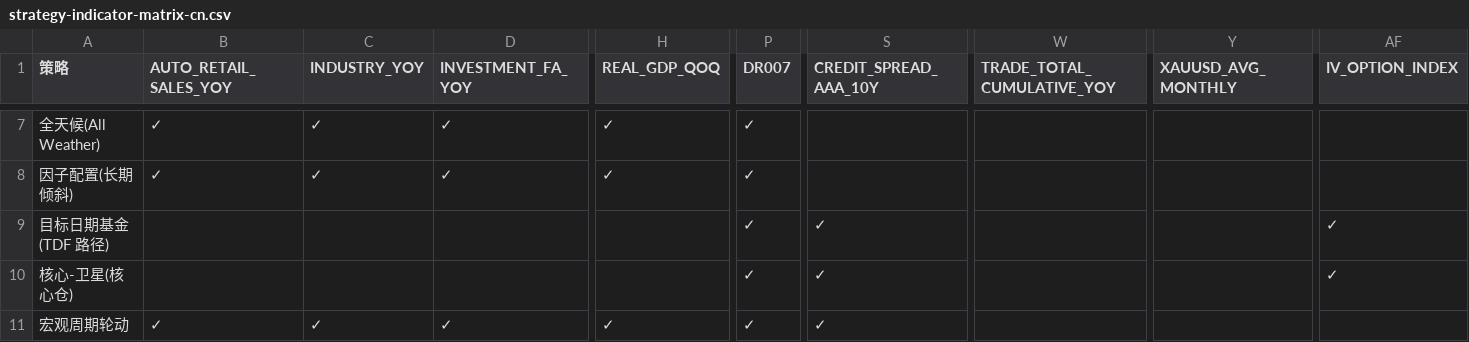
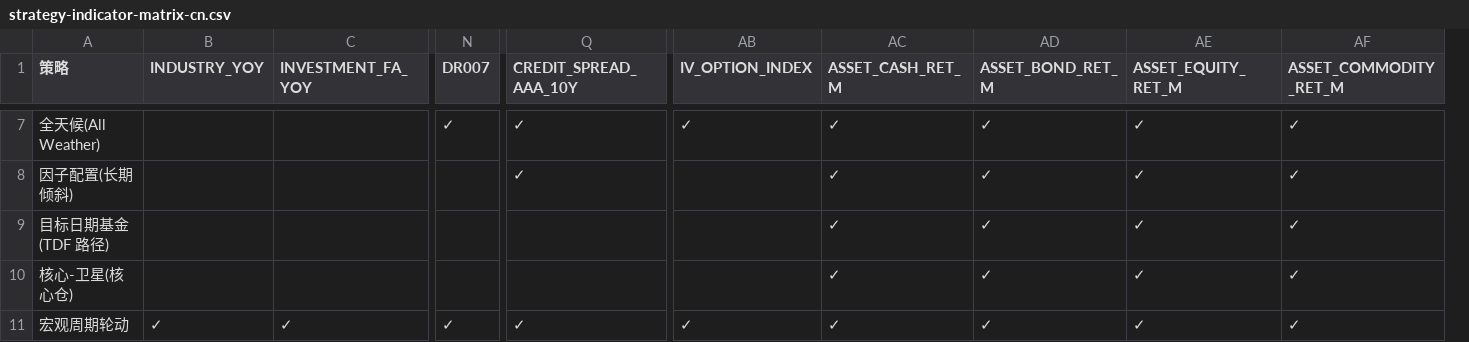
Before and after one commit to CheukYuen/AA-Agent-Doc, a CSV file: docs/strategy-indicator-matrix-cn.csv, drawn as a sheet; only a part is shown, gaps mark what is left out; removed rows and columns are numbered as before the commit, all else as after; the diff covers the shown part only; the diff names each change by its address in the sheet, - before the commit and + after, or states it on an @@ line.

Commit message:
Update strategy indicator matrix in Chinese to include additional asset return metrics and improve overall structure. This revision enhances clarity and provides a more comprehensive reference for various asset-allocation strategies and their corresponding macroeconomic indicators.

```diff
--- a/docs/strategy-indicator-matrix-cn.csv
+++ b/docs/strategy-indicator-matrix-cn.csv
-column B (AUTO_RETAIL_SALES_YOY), rows 7-11: ✓ | ✓ |  |  | ✓
-column H (REAL_GDP_QOQ), rows 7-11: ✓ | ✓ |  |  | ✓
-column W (TRADE_TOTAL_CUMULATIVE_YOY), empty
-column Y (XAUUSD_AVG_MONTHLY), empty
+column AC (ASSET_CASH_RET_M), rows 7-11: all ✓
+column AD (ASSET_BOND_RET_M), rows 7-11: all ✓
+column AE (ASSET_EQUITY_RET_M), rows 7-11: all ✓
+column AF (ASSET_COMMODITY_RET_M), rows 7-11: all ✓
-B7:B8 (INDUSTRY_YOY): ✓
+B7:B8 (INDUSTRY_YOY): (empty)
-C7:C8 (INVESTMENT_FA_YOY): ✓
+C7:C8 (INVESTMENT_FA_YOY): (empty)
-Q7:Q8 (CREDIT_SPREAD_AAA_10Y): (empty)
+Q7:Q8 (CREDIT_SPREAD_AAA_10Y): ✓
-AB7 (IV_OPTION_INDEX): (empty)
+AB7 (IV_OPTION_INDEX): ✓
-N8:N10 (DR007): ✓
+N8:N10 (DR007): (empty)
-Q9:Q10 (CREDIT_SPREAD_AAA_10Y): ✓
+Q9:Q10 (CREDIT_SPREAD_AAA_10Y): (empty)
-AB9:AB10 (IV_OPTION_INDEX): ✓
+AB9:AB10 (IV_OPTION_INDEX): (empty)
-AB11 (IV_OPTION_INDEX): (empty)
+AB11 (IV_OPTION_INDEX): ✓
```
Also changed, not shown: 139 edited cells elsewhere in this file.
